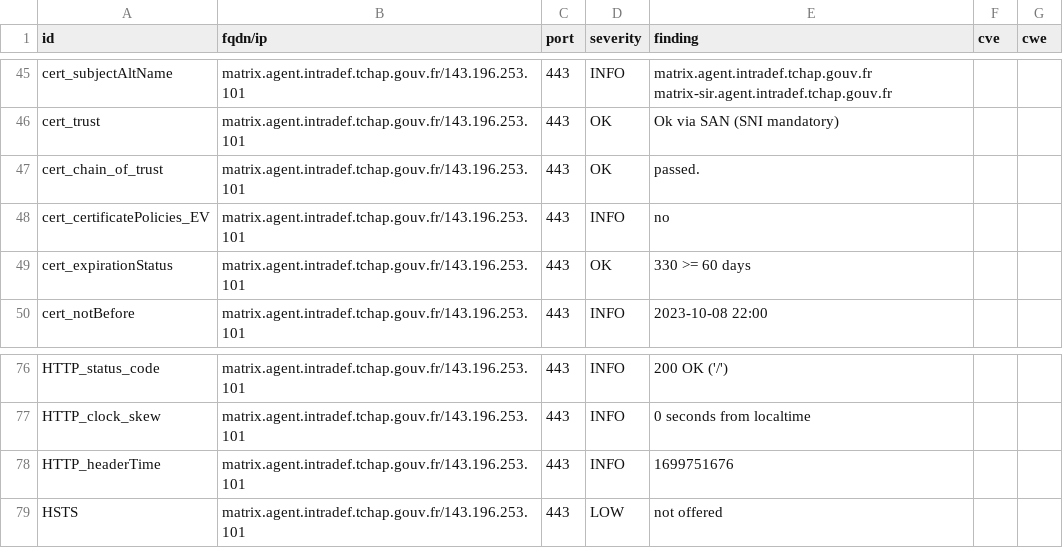
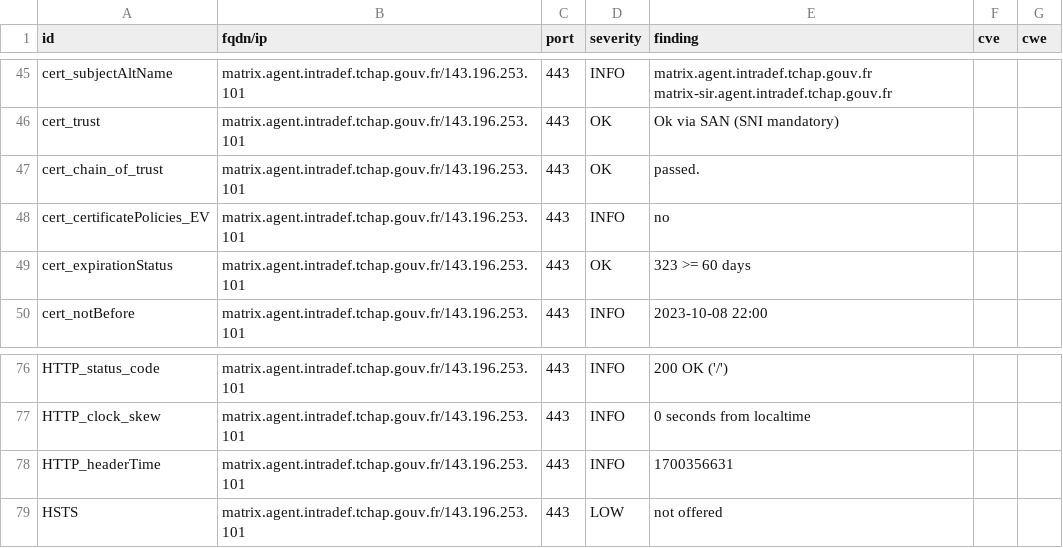
Before and after one commit to tchapgouv/dashlord, a CSV file: results/aHR0cHM6Ly9tYXRyaXguYWdlbnQuaW50cmFkZWYudGNoYXAuZ291di5mcg==/testssl.csv, drawn as a sheet; only a part is shown, gaps mark what is left out.

```diff
--- a/results/aHR0cHM6Ly9tYXRyaXguYWdlbnQuaW50cmFkZWYudGNoYXAuZ291di5mcg==/testssl.csv
+++ b/results/aHR0cHM6Ly9tYXRyaXguYWdlbnQuaW50cmFkZWYudGNoYXAuZ291di5mcg==/testssl.csv
@@ -48,3 +48,3 @@
 "cert_certificatePolicies_EV","matrix.agent.intradef.tchap.gouv.fr/143.196.253.101","443","INFO","no","",""
-"cert_expirationStatus","matrix.agent.intradef.tchap.gouv.fr/143.196.253.101","443","OK","330 >= 60 days","",""
+"cert_expirationStatus","matrix.agent.intradef.tchap.gouv.fr/143.196.253.101","443","OK","323 >= 60 days","",""
 "cert_notBefore","matrix.agent.intradef.tchap.gouv.fr/143.196.253.101","443","INFO","2023-10-08 22:00","",""
@@ -77,3 +77,3 @@
 "HTTP_clock_skew","matrix.agent.intradef.tchap.gouv.fr/143.196.253.101","443","INFO","0 seconds from localtime","",""
-"HTTP_headerTime","matrix.agent.intradef.tchap.gouv.fr/143.196.253.101","443","INFO","1699751676","",""
+"HTTP_headerTime","matrix.agent.intradef.tchap.gouv.fr/143.196.253.101","443","INFO","1700356631","",""
 "HSTS","matrix.agent.intradef.tchap.gouv.fr/143.196.253.101","443","LOW","not offered","",""
```
Also changed, not shown: 12 other files.
